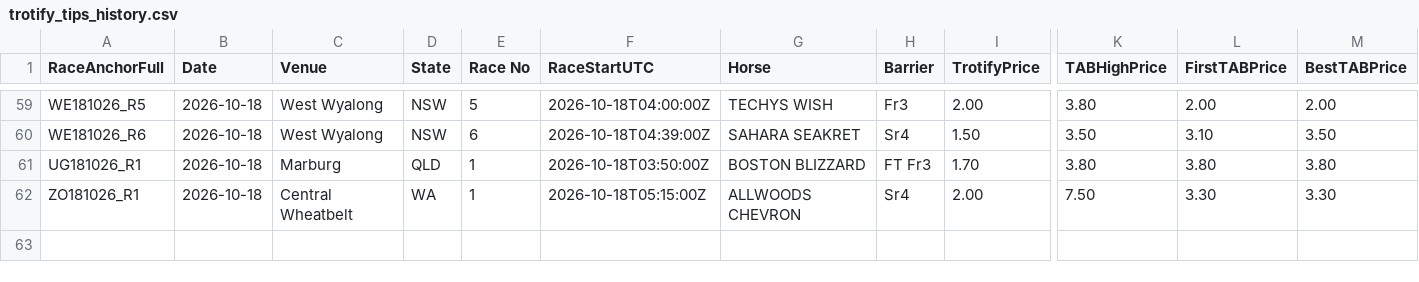
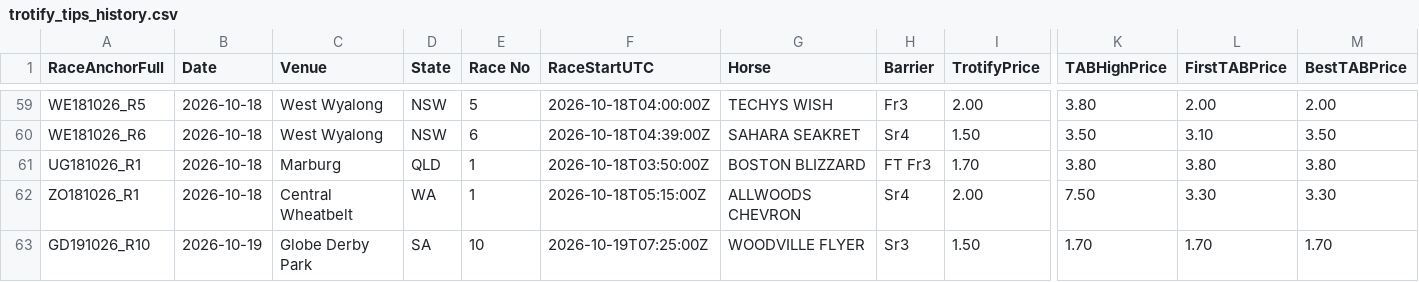
Before and after one commit to harnessapp/Trotify, a CSV file: trotify_tips_history.csv, drawn as a sheet; only a part is shown, gaps mark what is left out; rows hold the shown columns only; the diff names each change by its address in the sheet, - before the commit and + after, or states it on an @@ line.

Commit message:
Automated Trotify update

```diff
--- a/trotify_tips_history.csv
+++ b/trotify_tips_history.csv
+row 63: GD191026_R10 | 2026-10-19 | Globe Derby Park | SA | 10 | 2026-10-19T07:25:00Z | WOODVILLE FLYER | Sr3 | 1.50 | 1.70 | 1.70 | 1.70
```
Also changed, not shown: 1 other file.
